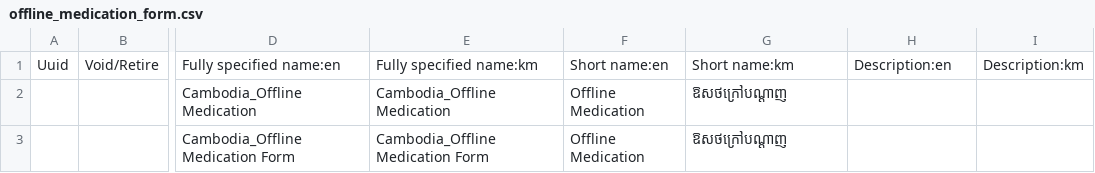
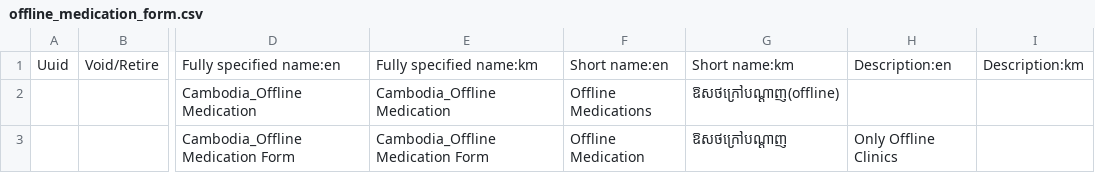
Before and after one commit to rbuisson/openmrs-config-omrs2018, a CSV file: configuration/concepts/offline_medication_form.csv, drawn as a sheet; only a part is shown, gaps mark what is left out; the diff names each change by its address in the sheet, - before the commit and + after, or states it on an @@ line.

Commit message:
TLC-64: Improved form labels
	modified:   configuration/concepts/concepts.csv
	modified:   configuration/concepts/offline_medication_form.csv

```diff
--- a/configuration/concepts/offline_medication_form.csv
+++ b/configuration/concepts/offline_medication_form.csv
-F2: Offline Medication
+F2: Offline Medications
-G2: ឱសថក្រៅបណ្ដាញ
+G2: ឱសថក្រៅបណ្ដាញ(offline)
-H3: (empty)
+H3: Only Offline Clinics
```
Also changed, not shown: configuration/concepts/concepts.csv.
